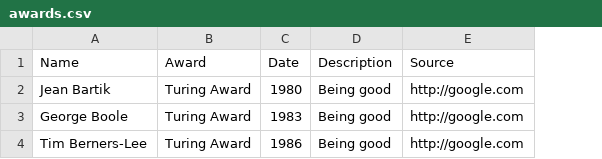
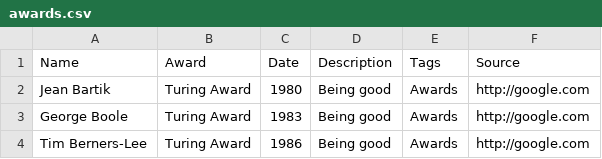
Before and after one commit to buntine/pioneers, a CSV file: data/csv/awards.csv, drawn as a sheet; the diff names each change by its address in the sheet, - before the commit and + after, or states it on an @@ line.

Commit message:
Finished merge of wins/awards with achievements

```diff
--- a/data/csv/awards.csv
+++ b/data/csv/awards.csv
+column E (Tags), rows 2-4: all Awards
```
Also changed, not shown: 4 other files.
